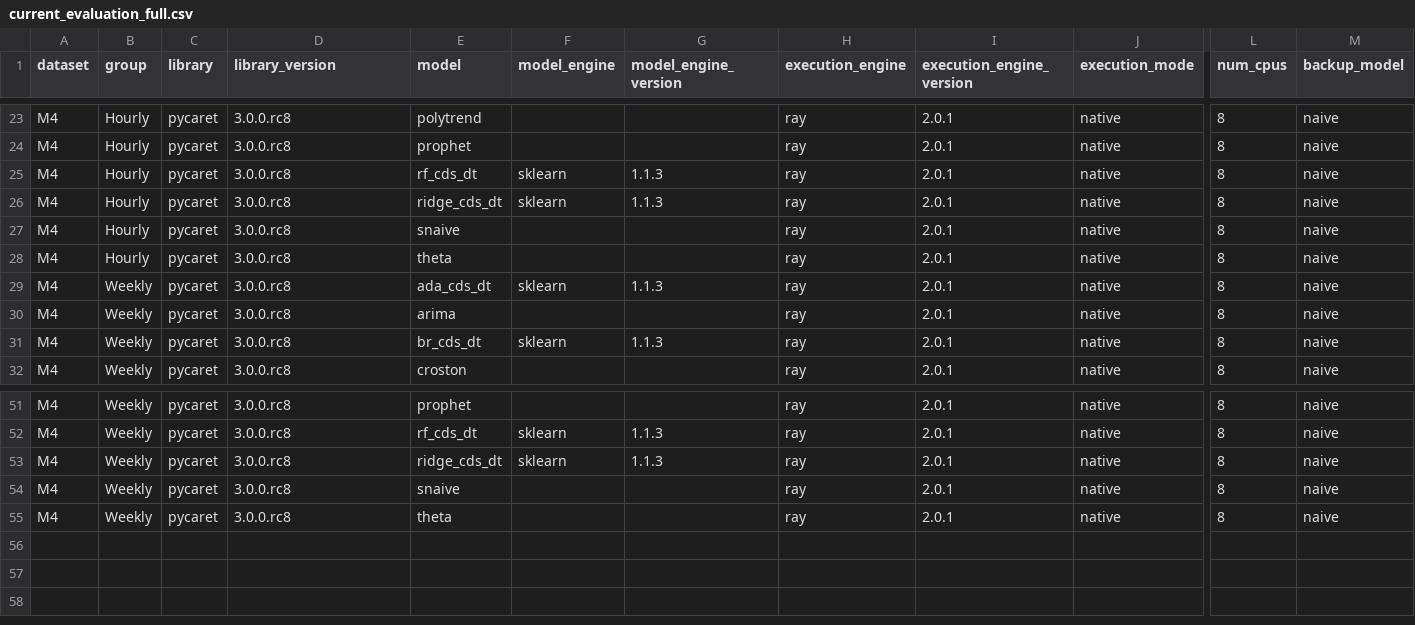
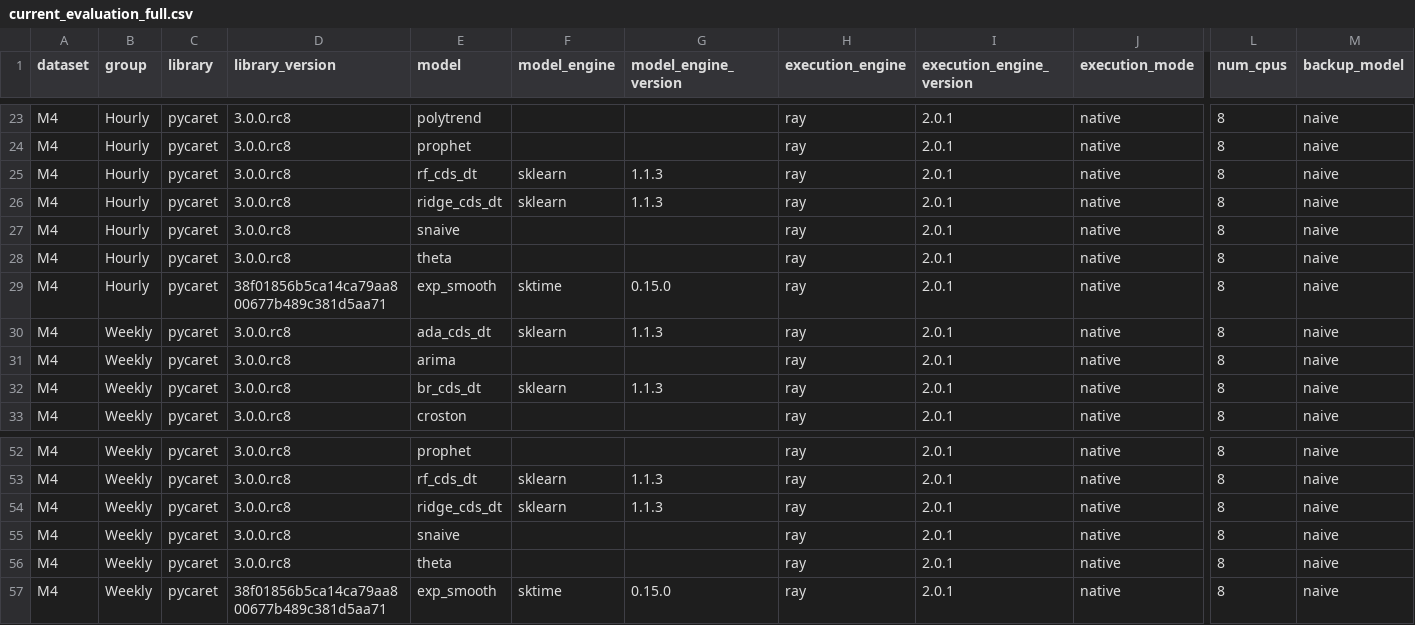
Before and after one commit to pycaret/benchmarks, a CSV file: data/m4/current_evaluation_full.csv, drawn as a sheet; only a part is shown, gaps mark what is left out; rows hold the shown columns only; the diff names each change by its address in the sheet, - before the commit and + after, or states it on an @@ line.

```diff
--- a/data/m4/current_evaluation_full.csv
+++ b/data/m4/current_evaluation_full.csv
+row 29: M4 | Hourly | pycaret | 38f01856b5ca14ca79aa800677b489c381d5aa71 | exp_smooth | sktime | 0.15.0 | ray | 2.0.1 | native | 8 | naive
+row 57: M4 | Weekly | pycaret | 38f01856b5ca14ca79aa800677b489c381d5aa71 | exp_smooth | sktime | 0.15.0 | ray | 2.0.1 | native | 8 | naive
```
Also changed, not shown: data/m3/current_evaluation_full.csv, data/m3/current_evaluation_static.csv, 5 other files.
